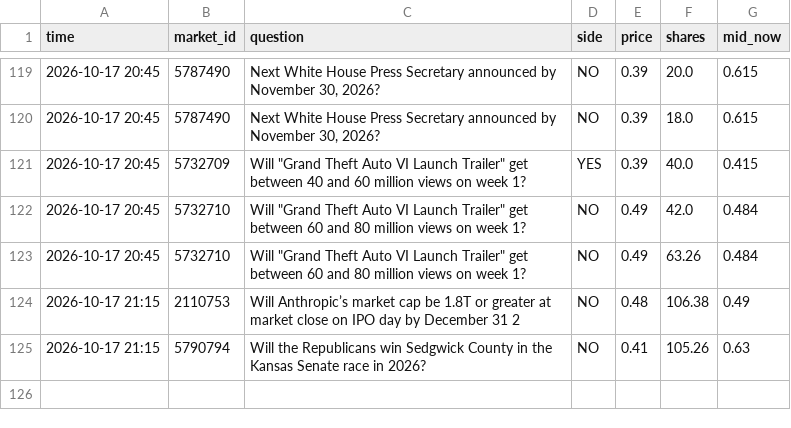
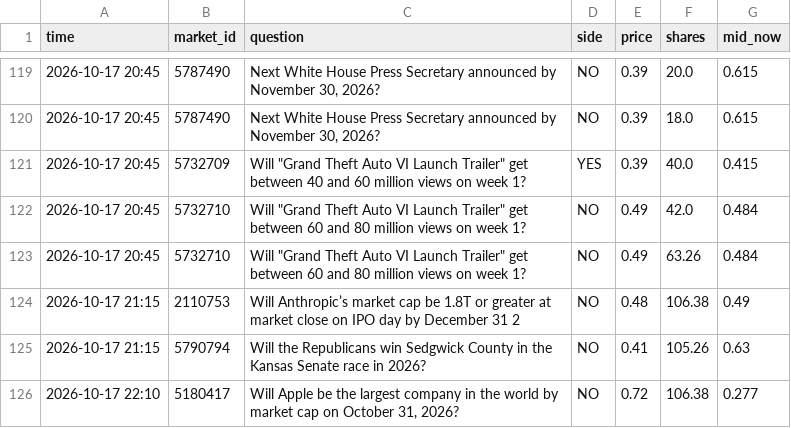
Before and after one commit to trendatrenda/polymarket-scanners, a CSV file: pm_mm_fills.csv, drawn as a sheet; only a part is shown, gaps mark what is left out; the diff names each change by its address in the sheet, - before the commit and + after, or states it on an @@ line.

```diff
--- a/pm_mm_fills.csv
+++ b/pm_mm_fills.csv
+row 126: 2026-10-17 22:10 | 5180417 | Will Apple be the largest company in the world by market cap on October 31, 2026? | NO | 0.72 | 106.38 | 0.277
```
Also changed, not shown: pm_mm_log.csv, 4 other files.
